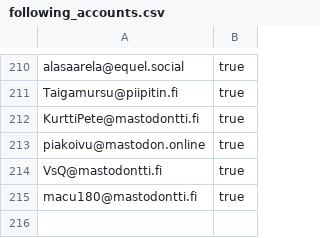
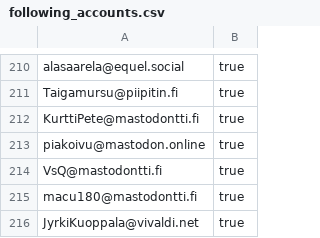
Before and after one commit to ronilaukkarinen/finnish-mastodon-users, a CSV file: following_accounts.csv, drawn as a sheet; only a part is shown, gaps mark what is left out.

Commit message:
Add JyrkiKuoppala@vivaldi.net

```diff
--- a/following_accounts.csv
+++ b/following_accounts.csv
@@ -215 +215,2 @@ VsQ@mastodontti.fi, true
 macu180@mastodontti.fi, true
+JyrkiKuoppala@vivaldi.net, true
```
